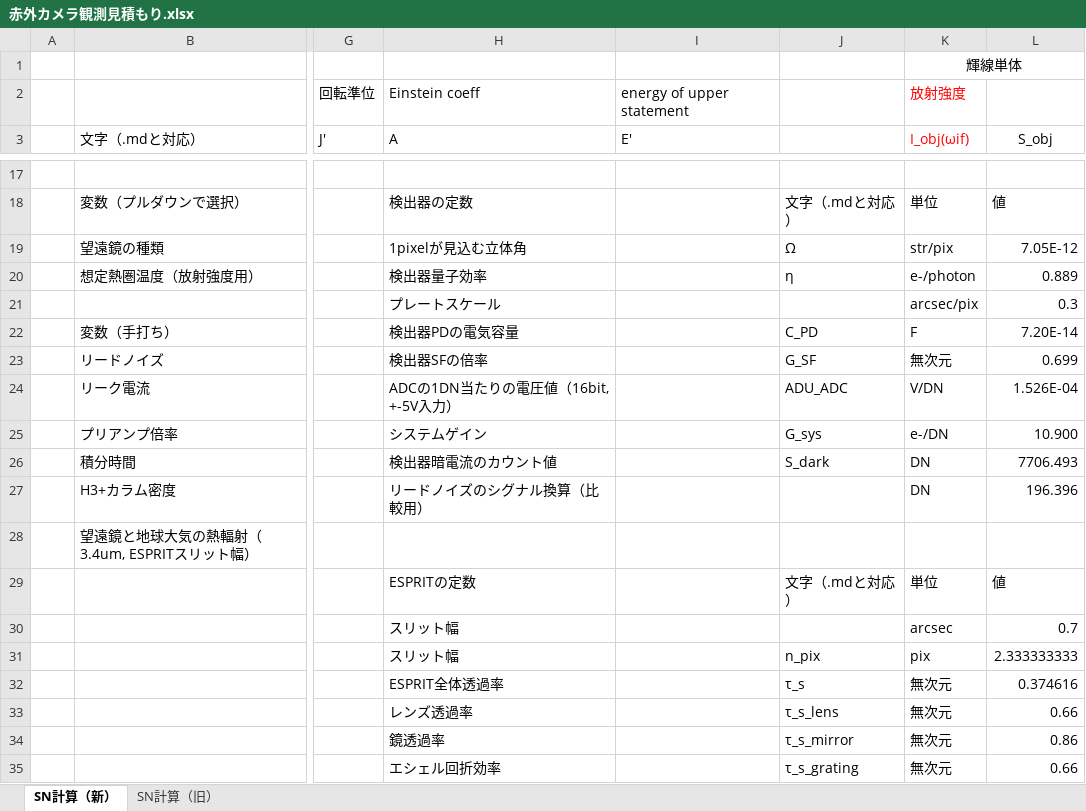
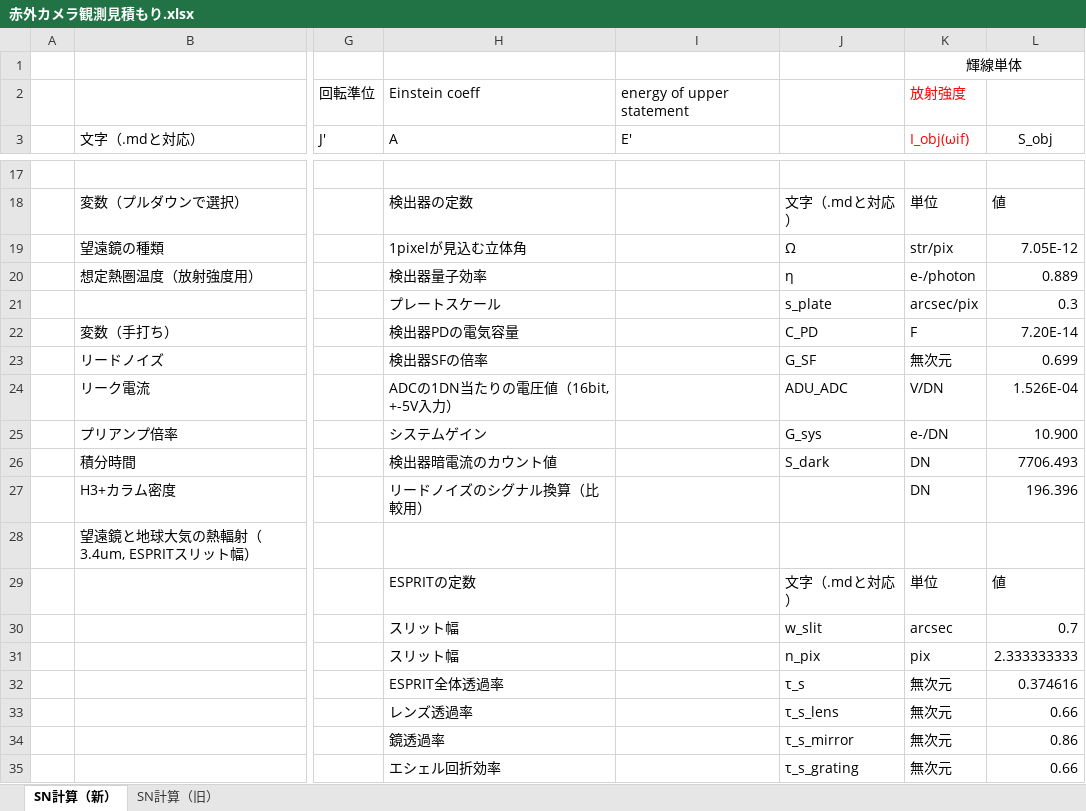
Before and after one commit to stwuiwmoc/------, an Excel workbook: 赤外カメラ観測見積もり.xlsx, sheet SN計算（新）, drawn as a sheet; only a part is shown, gaps mark what is left out; values as stored, in another font and other column widths than the file's, no borders; the diff names each change by its address in the sheet, - before the commit and + after, or states it on an @@ line.

```diff
--- a/赤外カメラ観測見積もり.xlsx (sheet SN計算（新）)
+++ b/赤外カメラ観測見積もり.xlsx (sheet SN計算（新）)
-J21: (empty)
+J21: s_plate
-J30: (empty)
+J30: w_slit
```
Also changed, not shown: 2 other files.
